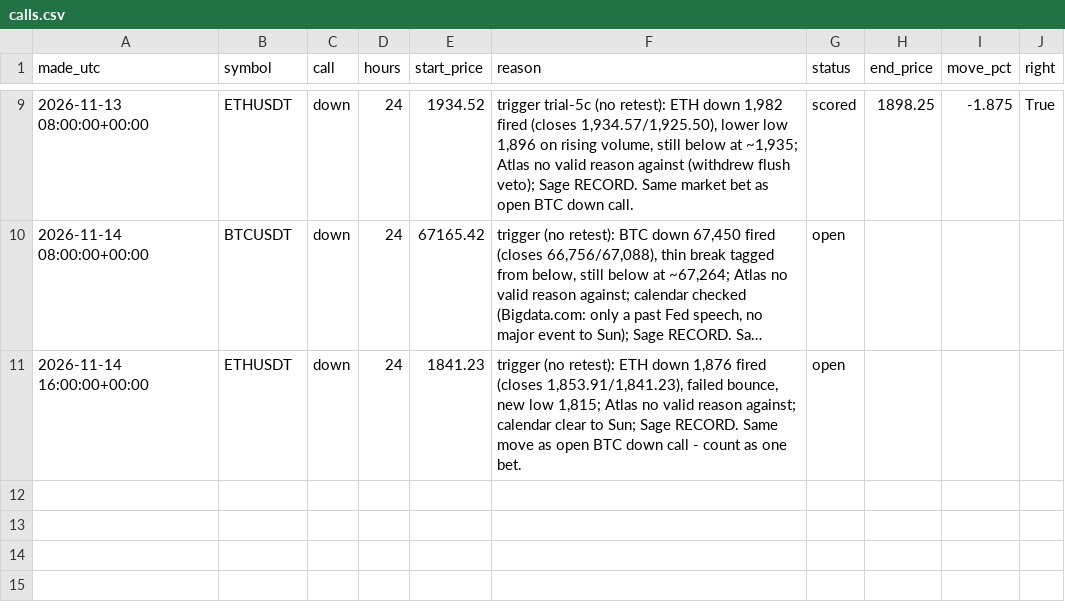
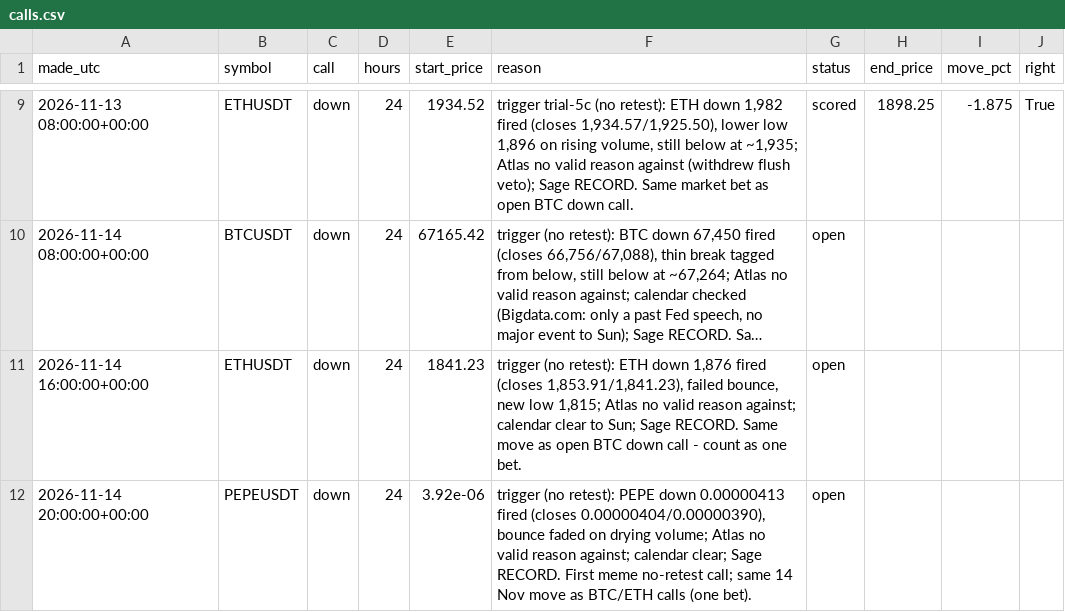
Before and after one commit to atwirabih01-creator/my-first-project, a CSV file: trading/journal/calls.csv, drawn as a sheet; only a part is shown, gaps mark what is left out; long unchanged cells end in ….

```diff
--- a/trading/journal/calls.csv
+++ b/trading/journal/calls.csv
@@ -11 +11,2 @@ made_utc,symbol,call,hours,start_price,reason,status,end_price,move_pct,right
 2026-11-14 16:00:00+00:00,ETHUSDT,down,24,1841.23,"trigger (no retest): ETH down 1,876 fired (closes 1,853.91/1,841.23), failed bounce, new low 1,815; Atlas no valid reason against; calendar clear to Sun; Sage RECORD. Same move as open BTC down call - count as one bet.",open,,,
+2026-11-14 20:00:00+00:00,PEPEUSDT,down,24,3.92e-06,"trigger (no retest): PEPE down 0.00000413 fired (closes 0.00000404/0.00000390), bounce faded on drying volume; Atlas no valid reason against; calendar clear; Sage RECORD. First meme no-retest call; same 14 Nov move as BTC/ETH calls (one bet).",open,,,
```
Also changed, not shown: 2 other files.
